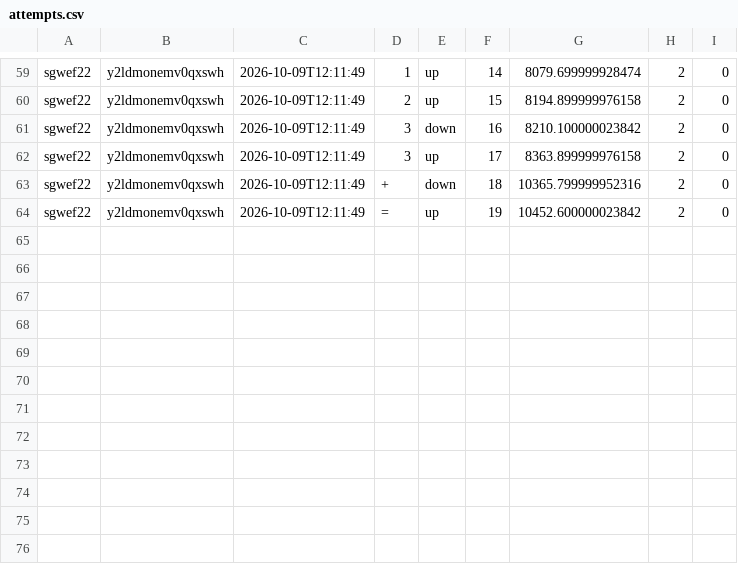
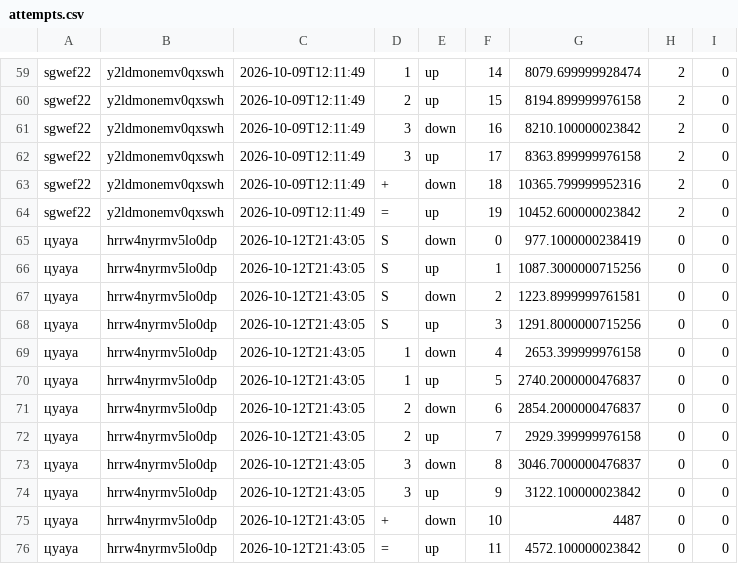
Before and after one commit to Cocosnyus67/Sofiia, a CSV file: data/attempts.csv, drawn as a sheet; only a part is shown, gaps mark what is left out.

```diff
--- a/data/attempts.csv
+++ b/data/attempts.csv
@@ -64 +64,13 @@ sgwef22,y2ldmonemv0qxswh,2026-10-09T12:11:49,+,down,18,10365.799999952316,2,0
 sgwef22,y2ldmonemv0qxswh,2026-10-09T12:11:49,=,up,19,10452.600000023842,2,0
+цуауа,hrrw4nyrmv5lo0dp,2026-10-12T21:43:05,S,down,0,977.1000000238419,0,0
+цуауа,hrrw4nyrmv5lo0dp,2026-10-12T21:43:05,S,up,1,1087.3000000715256,0,0
+цуауа,hrrw4nyrmv5lo0dp,2026-10-12T21:43:05,S,down,2,1223.8999999761581,0,0
+цуауа,hrrw4nyrmv5lo0dp,2026-10-12T21:43:05,S,up,3,1291.8000000715256,0,0
+цуауа,hrrw4nyrmv5lo0dp,2026-10-12T21:43:05,1,down,4,2653.399999976158,0,0
+цуауа,hrrw4nyrmv5lo0dp,2026-10-12T21:43:05,1,up,5,2740.2000000476837,0,0
+цуауа,hrrw4nyrmv5lo0dp,2026-10-12T21:43:05,2,down,6,2854.2000000476837,0,0
+цуауа,hrrw4nyrmv5lo0dp,2026-10-12T21:43:05,2,up,7,2929.399999976158,0,0
+цуауа,hrrw4nyrmv5lo0dp,2026-10-12T21:43:05,3,down,8,3046.7000000476837,0,0
+цуауа,hrrw4nyrmv5lo0dp,2026-10-12T21:43:05,3,up,9,3122.100000023842,0,0
+цуауа,hrrw4nyrmv5lo0dp,2026-10-12T21:43:05,+,down,10,4487,0,0
+цуауа,hrrw4nyrmv5lo0dp,2026-10-12T21:43:05,=,up,11,4572.100000023842,0,0
```
Also changed, not shown: 5 other files.
